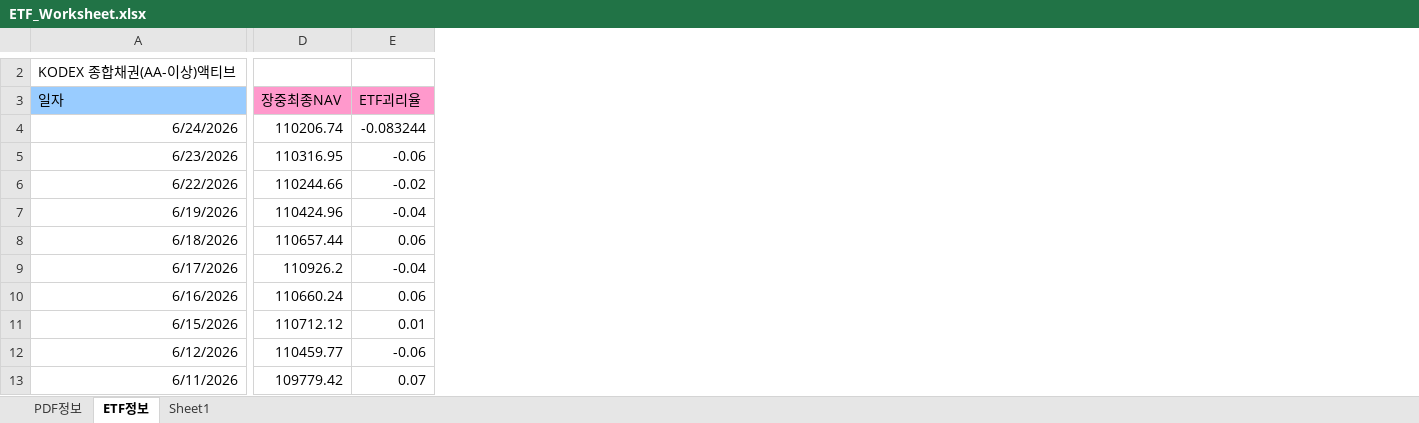
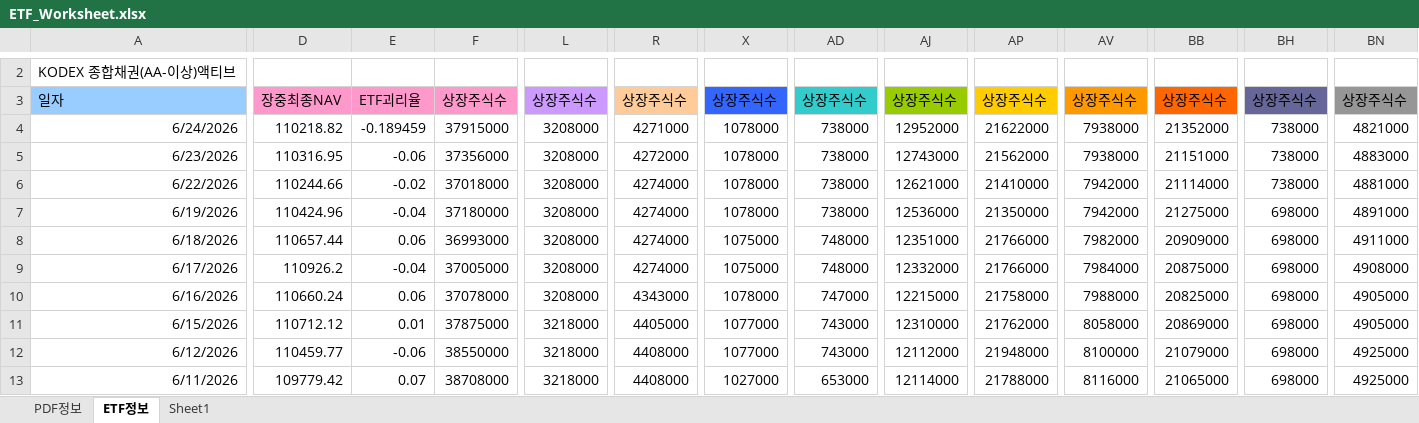
Before and after one commit to kriskang02-max/market_db_dashboard, an Excel workbook: ETF_Worksheet.xlsx, sheet ETF정보, drawn as a sheet; only a part is shown, gaps mark what is left out; values as stored, in another font and other column widths than the file's, no borders; the diff covers the shown part only; the diff names each change by its address in the sheet, - before the commit and + after, or states it on an @@ line.

```diff
--- a/ETF_Worksheet.xlsx (sheet ETF정보)
+++ b/ETF_Worksheet.xlsx (sheet ETF정보)
+column F, rows 3-13: 상장주식수 | 37915000 | 37356000 | 37018000 | 37180000 | 36993000 | 37005000 | 37078000 | 37875000 | 38550000 | 38708000
+column L, rows 3-13: 상장주식수 | 3208000 | 3208000 | 3208000 | 3208000 | 3208000 | 3208000 | 3208000 | 3218000 | 3218000 | 3218000
+column R, rows 3-13: 상장주식수 | 4271000 | 4272000 | 4274000 | 4274000 | 4274000 | 4274000 | 4343000 | 4405000 | 4408000 | 4408000
+column X, rows 3-13: 상장주식수 | 1078000 | 1078000 | 1078000 | 1078000 | 1075000 | 1075000 | 1078000 | 1077000 | 1077000 | 1027000
+column AD, rows 3-13: 상장주식수 | 738000 | 738000 | 738000 | 738000 | 748000 | 748000 | 747000 | 743000 | 743000 | 653000
+column AJ, rows 3-13: 상장주식수 | 12952000 | 12743000 | 12621000 | 12536000 | 12351000 | 12332000 | 12215000 | 12310000 | 12112000 | 12114000
+column AP, rows 3-13: 상장주식수 | 21622000 | 21562000 | 21410000 | 21350000 | 21766000 | 21766000 | 21758000 | 21762000 | 21948000 | 21788000
+column AV, rows 3-13: 상장주식수 | 7938000 | 7938000 | 7942000 | 7942000 | 7982000 | 7984000 | 7988000 | 8058000 | 8100000 | 8116000
+column BB, rows 3-13: 상장주식수 | 21352000 | 21151000 | 21114000 | 21275000 | 20909000 | 20875000 | 20825000 | 20869000 | 21079000 | 21065000
+column BH, rows 3-13: 상장주식수 | 738000 | 738000 | 738000 | 698000 | 698000 | 698000 | 698000 | 698000 | 698000 | 698000
+column BN, rows 3-13: 상장주식수 | 4821000 | 4883000 | 4881000 | 4891000 | 4911000 | 4908000 | 4905000 | 4905000 | 4925000 | 4925000
-D4: 110206.74
+D4: 110218.82
-E4: -0.083244
+E4: -0.189459
```
Also changed, not shown: 28 edited cells and cell formats elsewhere in this sheet, formulas that keep their value.
